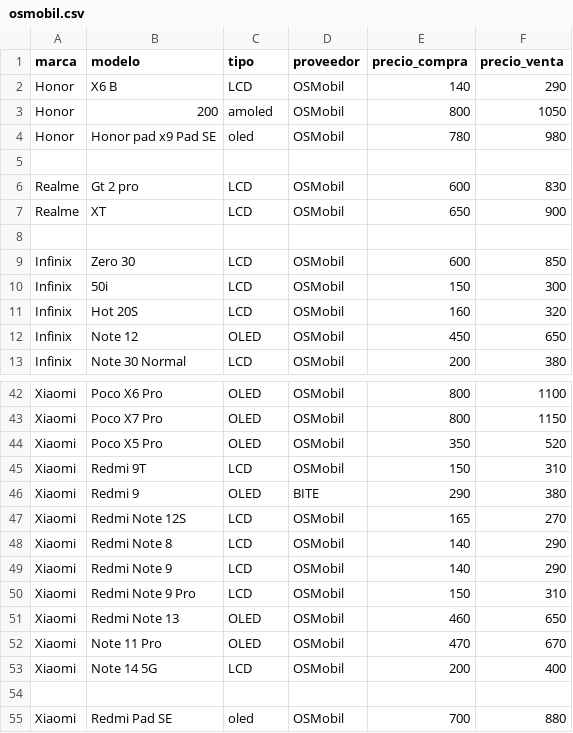
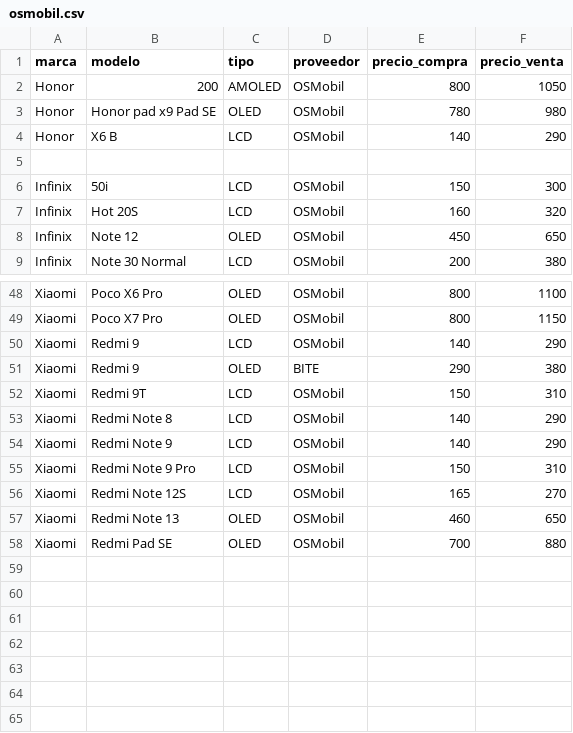
Before and after one commit to SCZ-BO/DrXiaomi, a CSV file: precio/data/osmobil.csv, drawn as a sheet; only a part is shown, gaps mark what is left out; the diff covers the shown part only.

Commit message:
Update osmobil.csv

```diff
--- a/precio/data/osmobil.csv
+++ b/precio/data/osmobil.csv
@@ -1,10 +1,6 @@
 marca,modelo,tipo,proveedor,precio_compra,precio_venta
+Honor,200,AMOLED,OSMobil,800,1050
+Honor,Honor pad x9 Pad SE,OLED,OSMobil,780,980
 Honor,X6 B,LCD,OSMobil,140,290
-Honor,200,amoled,OSMobil,800,1050
-Honor,Honor pad x9 Pad SE,oled,OSMobil,780,980
 
-Realme,Gt 2 pro,LCD,OSMobil,600,830
-Realme, XT,LCD,OSMobil,650,900
-
-Infinix,Zero 30,LCD,OSMobil,600,850
 Infinix,50i,LCD,OSMobil,150,300
@@ -43,6 +49,5 @@ Xiaomi,Poco X6 Pro,OLED,OSMobil,800,1100
 Xiaomi,Poco X7 Pro,OLED,OSMobil,800,1150
-Xiaomi,Poco X5 Pro,OLED,OSMobil,350,520
+Xiaomi,Redmi 9,LCD,OSMobil,140,290
+Xiaomi,Redmi 9,OLED,BITE,290,380
 Xiaomi,Redmi 9T,LCD,OSMobil,150,310
-Xiaomi,Redmi 9,OLED,BITE,290,380
-Xiaomi,Redmi Note 12S,LCD,OSMobil,165,270
 Xiaomi,Redmi Note 8,LCD,OSMobil,140,290
@@ -50,6 +55,4 @@ Xiaomi,Redmi Note 9,LCD,OSMobil,140,290
 Xiaomi,Redmi Note 9 Pro,LCD,OSMobil,150,310
+Xiaomi,Redmi Note 12S,LCD,OSMobil,165,270
 Xiaomi,Redmi Note 13,OLED,OSMobil,460,650
-Xiaomi,Note 11 Pro,OLED,OSMobil,470,670
-Xiaomi,Note 14 5G,LCD,OSMobil,200,400
-
-Xiaomi,Redmi Pad SE,oled,OSMobil,700,880
+Xiaomi,Redmi Pad SE,OLED,OSMobil,700,880
```
Also changed, not shown: 6 added rows, 1 removed row, 10 moved rows and 6 edited cells elsewhere in this file.
